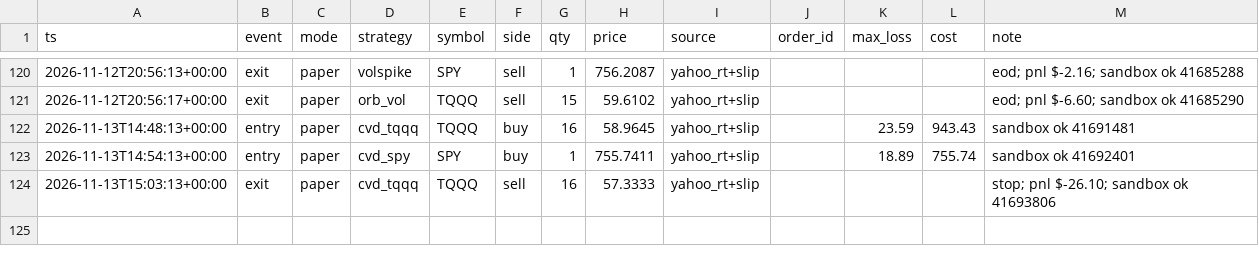
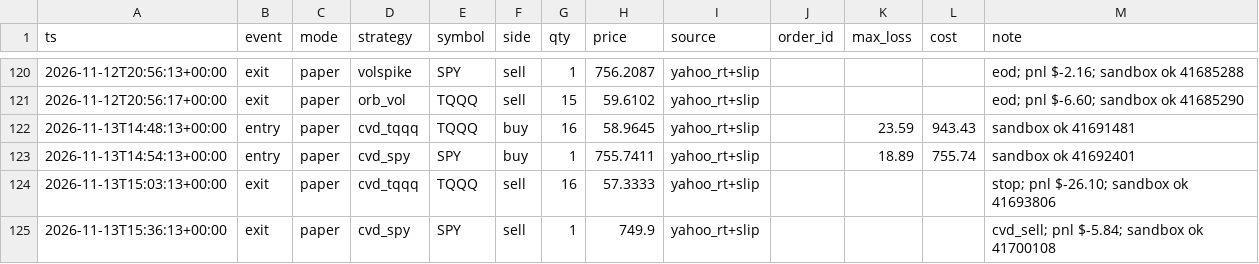
Before and after one commit to vivekgomathinayagam-ux/Trading-lab, a CSV file: ledger/trades.csv, drawn as a sheet; only a part is shown, gaps mark what is left out; the diff names each change by its address in the sheet, - before the commit and + after, or states it on an @@ line.

Commit message:
snapshot 2026-11-13T10:45-05:00

```diff
--- a/ledger/trades.csv
+++ b/ledger/trades.csv
+row 125: 2026-11-13T15:36:13+00:00 | exit | paper | cvd_spy | SPY | sell | 1 | 749.9 | yahoo_rt+slip |  |  |  | cvd_sell; pnl $-5.84; sandbox ok 41700108
```
